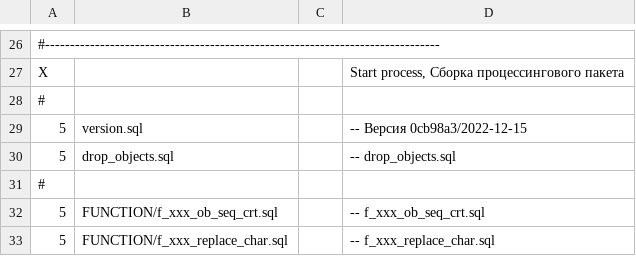
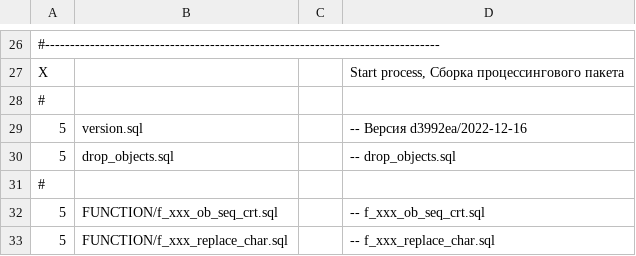
Before and after one commit to NickChadaev/pg_tools, a CSV file: fias_loader/DBMS/GAR_TMP_PCG_TRANS/stage_25_tmp_build.csv, drawn as a sheet; only a part is shown, gaps mark what is left out.

```diff
--- a/fias_loader/DBMS/GAR_TMP_PCG_TRANS/stage_25_tmp_build.csv
+++ b/fias_loader/DBMS/GAR_TMP_PCG_TRANS/stage_25_tmp_build.csv
@@ -28,3 +28,3 @@ X;;;Start process, Сборка процессингового пакета;
 #
-5;version.sql;;-- Версия 0cb98a3/2022-12-15;
+5;version.sql;;-- Версия d3992ea/2022-12-16;
 5;drop_objects.sql;;-- drop_objects.sql;
```
Also changed, not shown: 10 other files.
